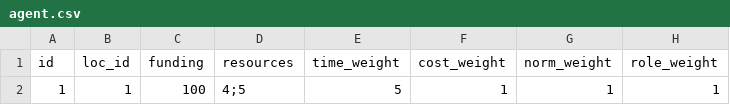
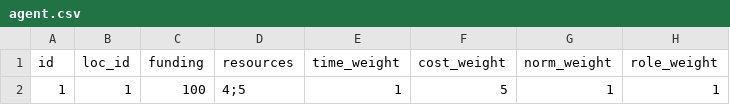
Before and after one commit to SiLab-group/beddem_simulator, a CSV file: data/agent.csv, drawn as a sheet; only a part is shown; the diff names each change by its address in the sheet, - before the commit and + after, or states it on an @@ line.

Commit message:
fix: and unify the weight and model

```diff
--- a/data/agent.csv
+++ b/data/agent.csv
-E2 (time_weight): 5
+E2 (time_weight): 1
-F2 (cost_weight): 1
+F2 (cost_weight): 5
```
Also changed, not shown: 2 other files.
